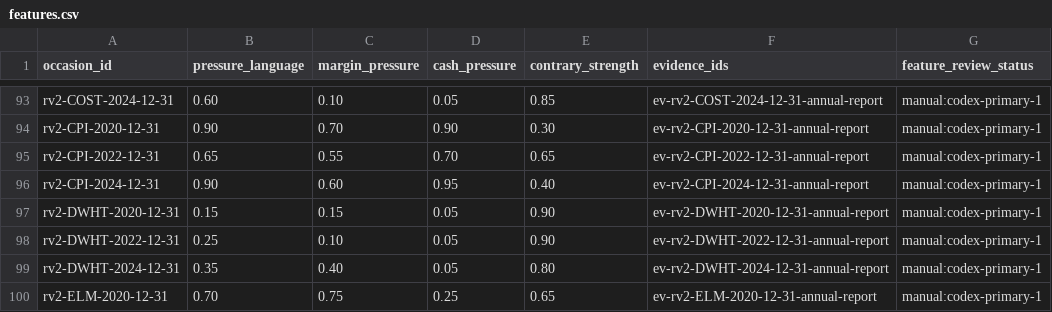
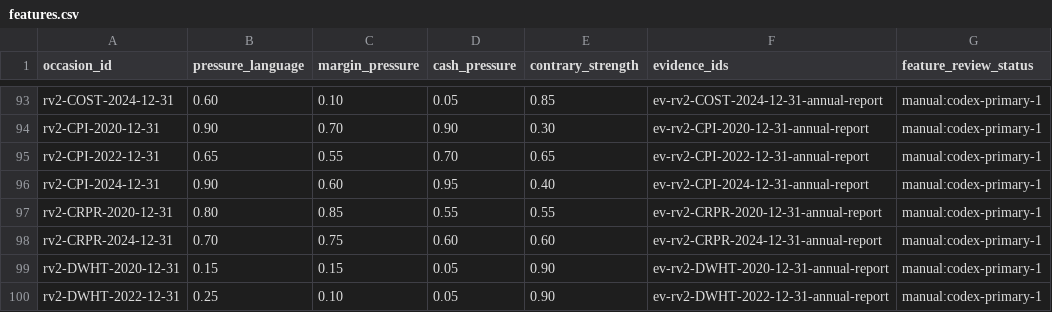
Before and after one commit to roseattridge-gif/piotw-intelligence, a CSV file: data/restructuring_v2/features.csv, drawn as a sheet; only a part is shown, gaps mark what is left out; the shorter side is filled out with more unchanged rows; the diff names each change by its address in the sheet, - before the commit and + after, or states it on an @@ line.

```diff
--- a/data/restructuring_v2/features.csv
+++ b/data/restructuring_v2/features.csv
+row 97: rv2-CRPR-2020-12-31 | 0.80 | 0.85 | 0.55 | 0.55 | ev-rv2-CRPR-2020-12-31-annual-report | manual:codex-primary-1
+row 98: rv2-CRPR-2024-12-31 | 0.70 | 0.75 | 0.60 | 0.60 | ev-rv2-CRPR-2024-12-31-annual-report | manual:codex-primary-1
```
Also changed, not shown: data/derived/restructuring_v2_coverage_queue.csv, 3 other files.
